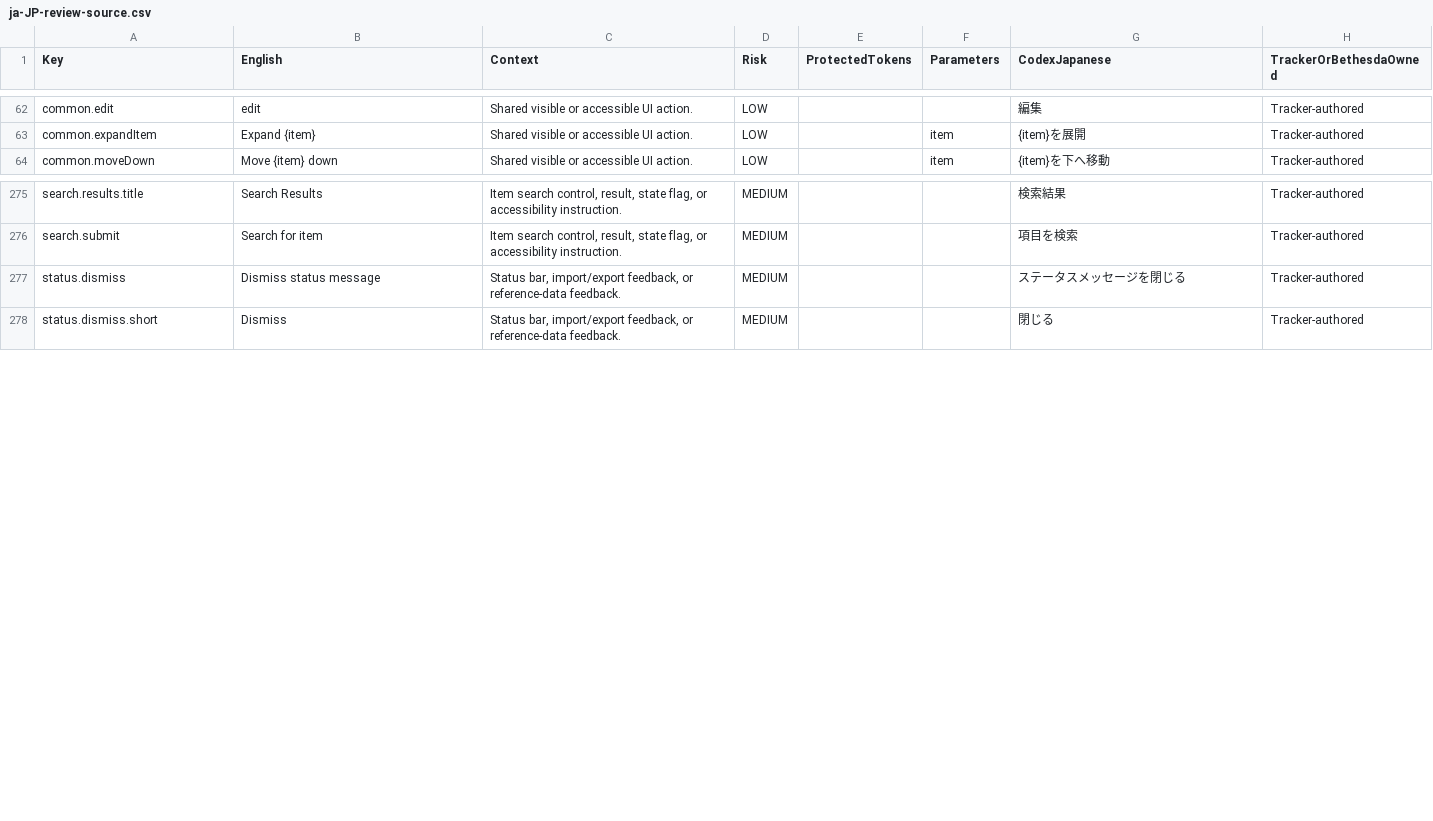
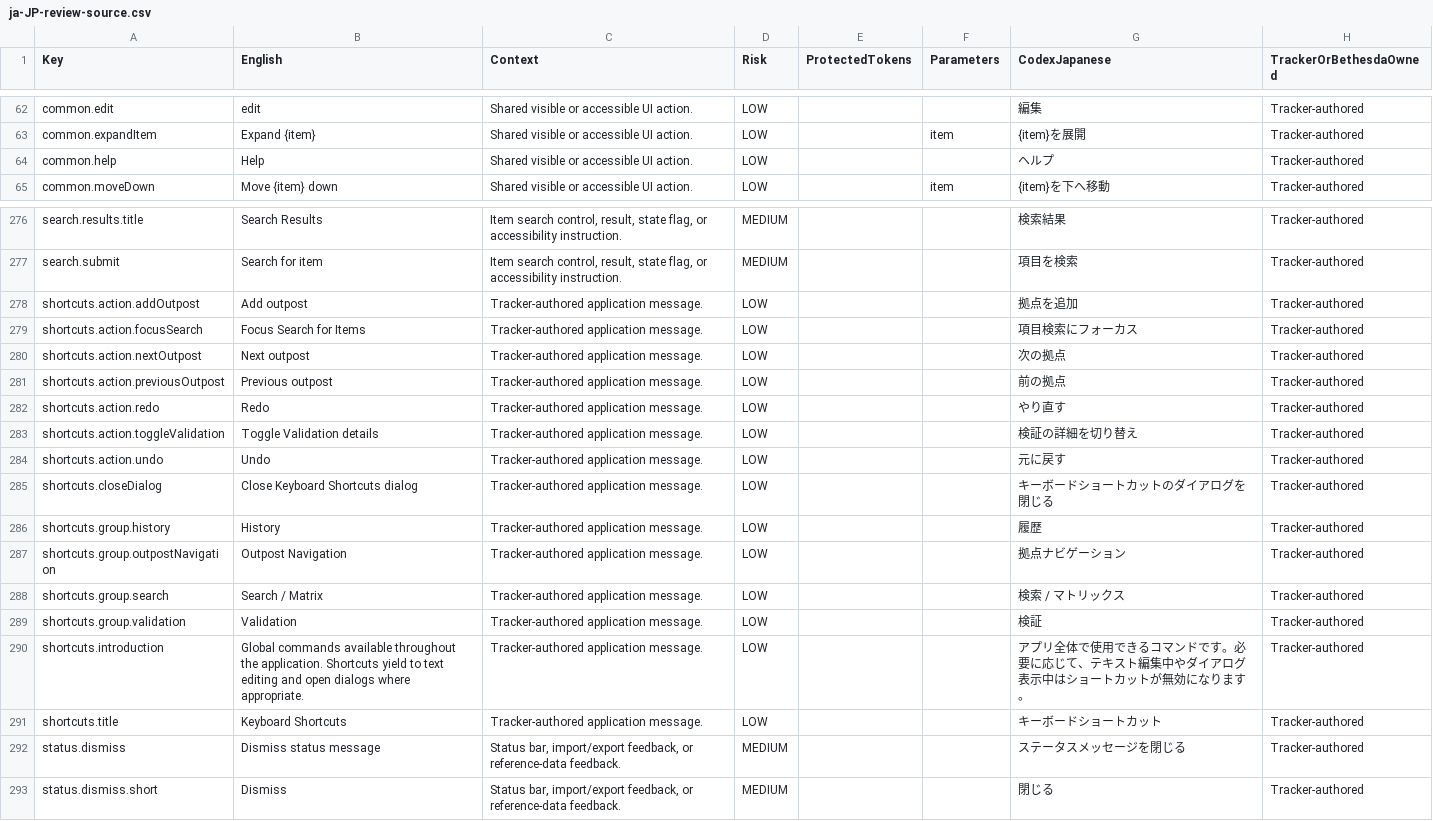
Before and after one commit to gooberpede/starfield-outpost-network, a CSV file: docs/localization/ja-JP-review-source.csv, drawn as a sheet; only a part is shown, gaps mark what is left out.

Commit message:
feat: add keyboard shortcut registry and help dialog

```diff
--- a/docs/localization/ja-JP-review-source.csv
+++ b/docs/localization/ja-JP-review-source.csv
@@ -63,2 +63,3 @@
 "common.expandItem","Expand {item}","Shared visible or accessible UI action.","LOW","","item","{item}を展開","Tracker-authored"
+"common.help","Help","Shared visible or accessible UI action.","LOW","","","ヘルプ","Tracker-authored"
 "common.moveDown","Move {item} down","Shared visible or accessible UI action.","LOW","","item","{item}を下へ移動","Tracker-authored"
@@ -276,2 +277,16 @@
 "search.submit","Search for item","Item search control, result, state flag, or accessibility instruction.","MEDIUM","","","項目を検索","Tracker-authored"
+"shortcuts.action.addOutpost","Add outpost","Tracker-authored application message.","LOW","","","拠点を追加","Tracker-authored"
+"shortcuts.action.focusSearch","Focus Search for Items","Tracker-authored application message.","LOW","","","項目検索にフォーカス","Tracker-authored"
+"shortcuts.action.nextOutpost","Next outpost","Tracker-authored application message.","LOW","","","次の拠点","Tracker-authored"
+"shortcuts.action.previousOutpost","Previous outpost","Tracker-authored application message.","LOW","","","前の拠点","Tracker-authored"
+"shortcuts.action.redo","Redo","Tracker-authored application message.","LOW","","","やり直す","Tracker-authored"
+"shortcuts.action.toggleValidation","Toggle Validation details","Tracker-authored application message.","LOW","","","検証の詳細を切り替え","Tracker-authored"
+"shortcuts.action.undo","Undo","Tracker-authored application message.","LOW","","","元に戻す","Tracker-authored"
+"shortcuts.closeDialog","Close Keyboard Shortcuts dialog","Tracker-authored application message.","LOW","","","キーボードショートカットのダイアログを閉じる","Tracker-authored"
+"shortcuts.group.history","History","Tracker-authored application message.","LOW","","","履歴","Tracker-authored"
+"shortcuts.group.outpostNavigation","Outpost Navigation","Tracker-authored application message.","LOW","","","拠点ナビゲーション","Tracker-authored"
+"shortcuts.group.search","Search / Matrix","Tracker-authored application message.","LOW","","","検索 / マトリックス","Tracker-authored"
+"shortcuts.group.validation","Validation","Tracker-authored application message.","LOW","","","検証","Tracker-authored"
+"shortcuts.introduction","Global commands available throughout the application. Shortcuts yield to text editing and open dialogs where appropriate.","Tracker-authored application message.","LOW","","","アプリ全体で使用できるコマンドです。必要に応じて、テキスト編集中やダイアログ表示中はショートカットが無効になります。","Tracker-authored"
+"shortcuts.title","Keyboard Shortcuts","Tracker-authored application message.","LOW","","","キーボードショートカット","Tracker-authored"
 "status.dismiss","Dismiss status message","Status bar, import/export feedback, or reference-data feedback.","MEDIUM","","","ステータスメッセージを閉じる","Tracker-authored"
```
Also changed, not shown: 19 other files.
